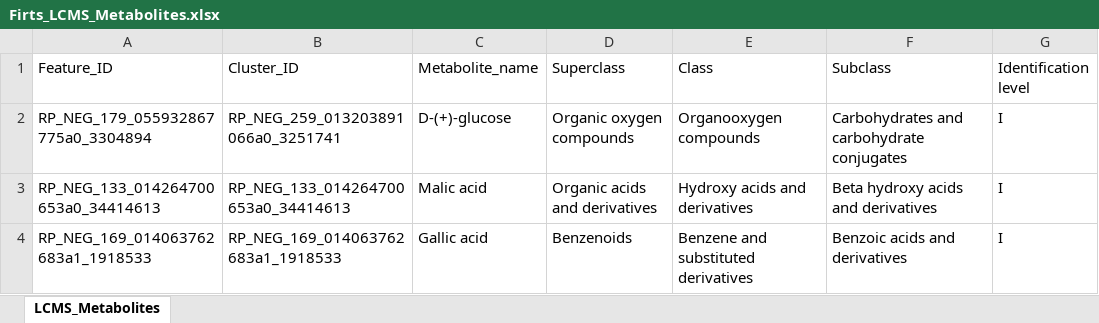
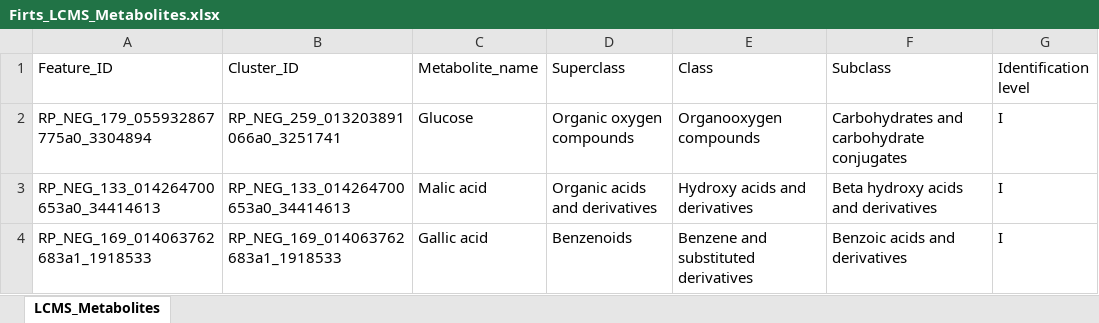
Before and after one commit to IKIAM-NPL/Arajuno_Stem_Bark, an Excel workbook: Data/Firts_LCMS_Metabolites.xlsx, sheet LCMS_Metabolites, drawn as a sheet; only a part is shown; values as stored, in another font and other column widths than the file's, no borders; the diff names each change by its address in the sheet, - before the commit and + after, or states it on an @@ line.

```diff
--- a/Data/Firts_LCMS_Metabolites.xlsx (sheet LCMS_Metabolites)
+++ b/Data/Firts_LCMS_Metabolites.xlsx (sheet LCMS_Metabolites)
-C2 (Metabolite_name): D-(+)-glucose
+C2 (Metabolite_name): Glucose
```
Also changed, not shown: Data/Firts_LCMS_Metabolite_HeatMap.xlsx, Data/GCMS_Metabolites.xlsx, 10 other files.
